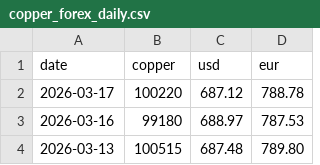
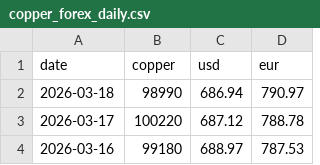
Before and after one commit to Peterye0817/copper-price-data, a CSV file: copper_forex_daily.csv, drawn as a sheet; only a part is shown; the shorter side is filled out with more unchanged rows; the diff names each change by its address in the sheet, - before the commit and + after, or states it on an @@ line.

```diff
--- a/copper_forex_daily.csv
+++ b/copper_forex_daily.csv
+row 2: 2026-03-18 | 98990 | 686.94 | 790.97
```
